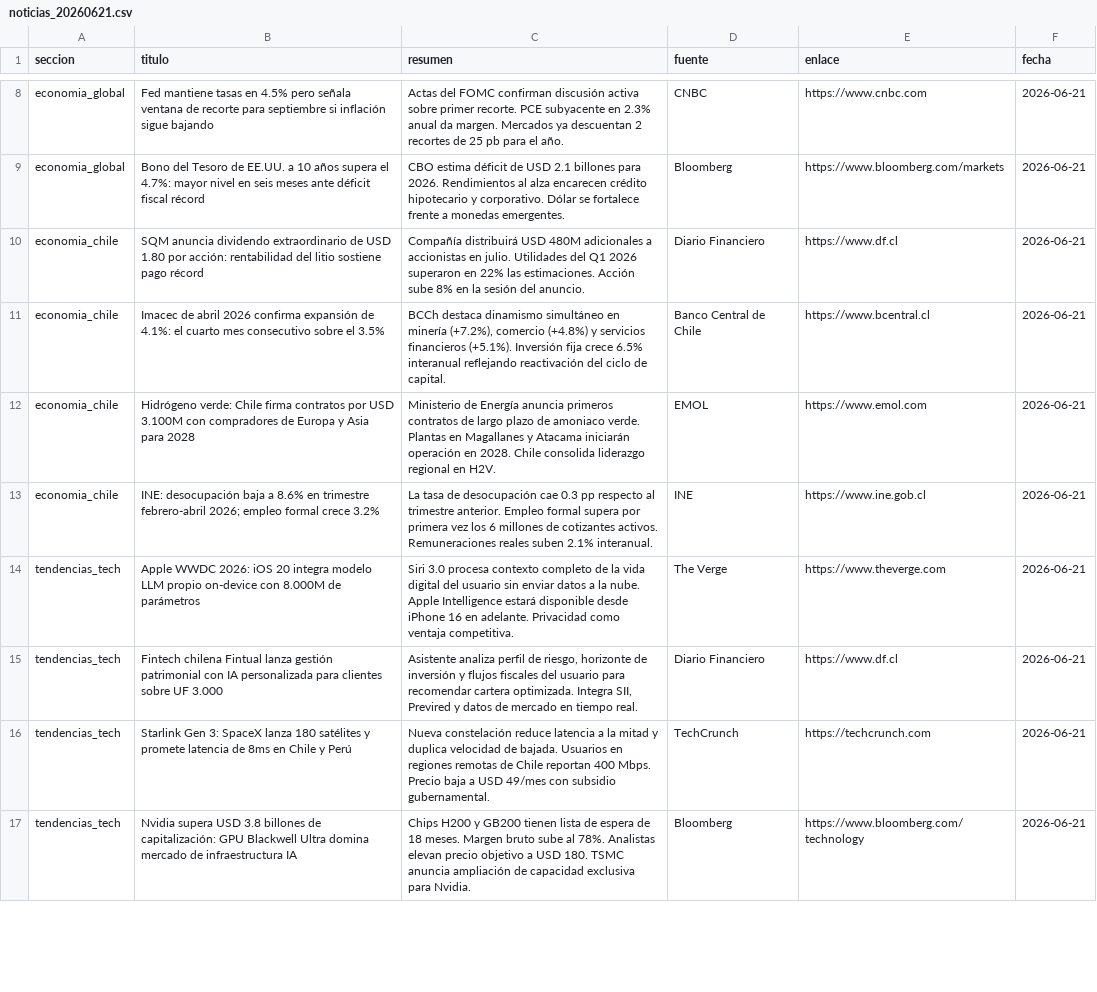
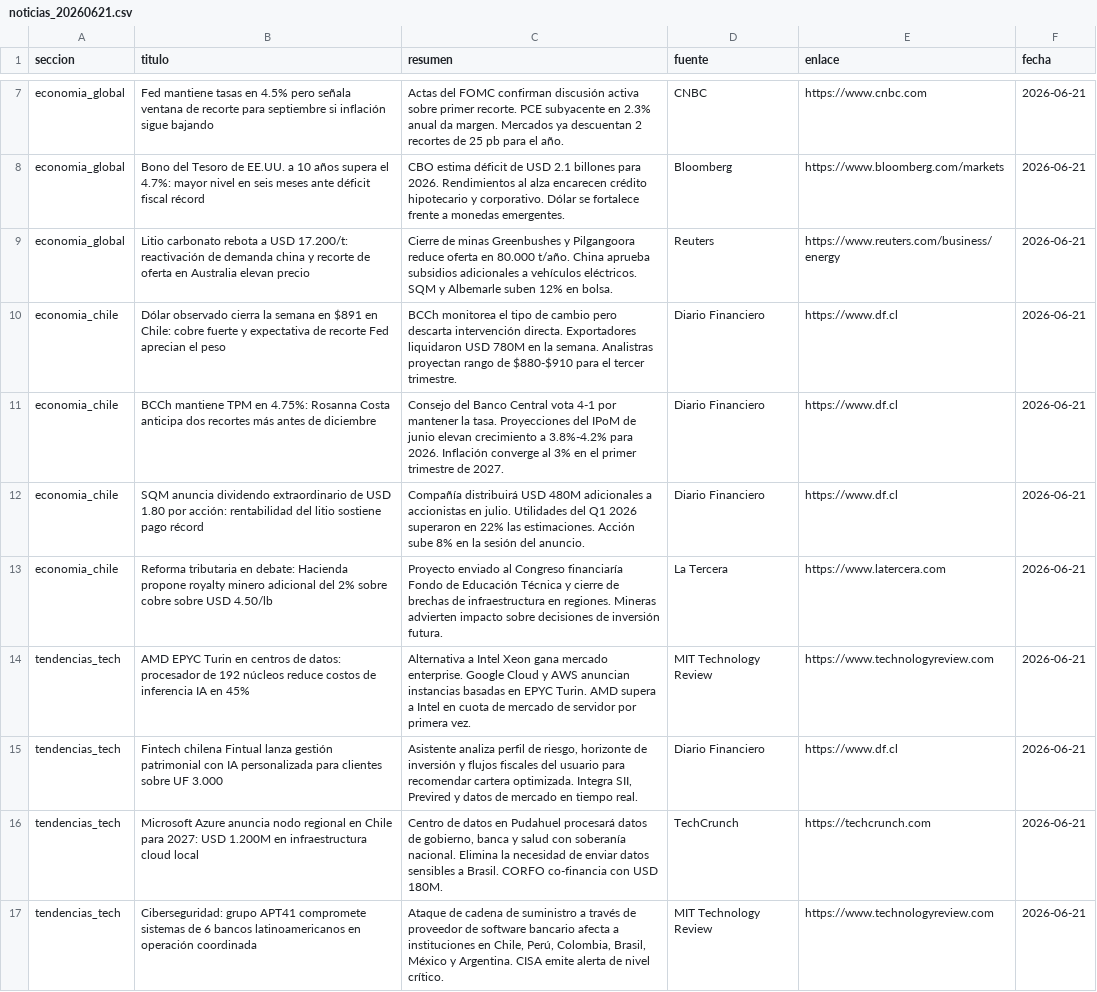
Before and after one commit to erickfranciscohernandez/financiero, a CSV file: noticias_20260621.csv, drawn as a sheet; only a part is shown, gaps mark what is left out; the diff covers the shown part only.

```diff
--- a/noticias_20260621.csv
+++ b/noticias_20260621.csv
@@ -9,9 +8,10 @@ economia_global,Fed mantiene tasas en 4.5% pero señala ventana de recorte para
 economia_global,Bono del Tesoro de EE.UU. a 10 años supera el 4.7%: mayor nivel en seis meses ante déficit fiscal récord,CBO estima déficit de USD 2.1 billones para 2026. Rendimientos al alza encarecen crédito hipotecario y corporativo. Dólar se fortalece frente a monedas emergentes.,Bloomberg,https://www.bloomberg.com/markets,2026-06-21
+economia_global,Litio carbonato rebota a USD 17.200/t: reactivación de demanda china y recorte de oferta en Australia elevan precio,Cierre de minas Greenbushes y Pilgangoora reduce oferta en 80.000 t/año. China aprueba subsidios adicionales a vehículos eléctricos. SQM y Albemarle suben 12% en bolsa.,Reuters,https://www.reuters.com/business/energy,2026-06-21
+economia_chile,Dólar observado cierra la semana en $891 en Chile: cobre fuerte y expectativa de recorte Fed aprecian el peso,BCCh monitorea el tipo de cambio pero descarta intervención directa. Exportadores liquidaron USD 780M en la semana. Analistras proyectan rango de $880-$910 para el tercer trimestre.,Diario Financiero,https://www.df.cl,2026-06-21
+economia_chile,BCCh mantiene TPM en 4.75%: Rosanna Costa anticipa dos recortes más antes de diciembre,Consejo del Banco Central vota 4-1 por mantener la tasa. Proyecciones del IPoM de junio elevan crecimiento a 3.8%-4.2% para 2026. Inflación converge al 3% en el primer trimestre de 2027.,Diario Financiero,https://www.df.cl,2026-06-21
 economia_chile,SQM anuncia dividendo extraordinario de USD 1.80 por acción: rentabilidad del litio sostiene pago récord,Compañía distribuirá USD 480M adicionales a accionistas en julio. Utilidades del Q1 2026 superaron en 22% las estimaciones. Acción sube 8% en la sesión del anuncio.,Diario Financiero,https://www.df.cl,2026-06-21
-economia_chile,Imacec de abril 2026 confirma expansión de 4.1%: el cuarto mes consecutivo sobre el 3.5%,"BCCh destaca dinamismo simultáneo en minería (+7.2%), comercio (+4.8%) y servicios financieros (+5.1%). Inversión fija crece 6.5% interanual reflejando reactivación del ciclo de capital.",Banco Central de Chile,https://www.bcentral.cl,2026-06-21
-economia_chile,Hidrógeno verde: Chile firma contratos por USD 3.100M con compradores de Europa y Asia para 2028,Ministerio de Energía anuncia primeros contratos de largo plazo de amoniaco verde. Plantas en Magallanes y Atacama iniciarán operación en 2028. Chile consolida liderazgo regional en H2V.,EMOL,https://www.emol.com,2026-06-21
-economia_chile,INE: desocupación baja a 8.6% en trimestre febrero-abril 2026; empleo formal crece 3.2%,La tasa de desocupación cae 0.3 pp respecto al trimestre anterior. Empleo formal supera por primera vez los 6 millones de cotizantes activos. Remuneraciones reales suben 2.1% interanual.,INE,https://www.ine.gob.cl,2026-06-21
-tendencias_tech,Apple WWDC 2026: iOS 20 integra modelo LLM propio on-device con 8.000M de parámetros,Siri 3.0 procesa contexto completo de la vida digital del usuario sin enviar datos a la nube. Apple Intelligence estará disponible desde iPhone 16 en adelante. Privacidad como ventaja competitiva.,The Verge,https://www.theverge.com,2026-06-21
+economia_chile,Reforma tributaria en debate: Hacienda propone royalty minero adicional del 2% sobre cobre sobre USD 4.50/lb,Proyecto enviado al Congreso financiaría Fondo de Educación Técnica y cierre de brechas de infraestructura en regiones. Mineras advierten impacto sobre decisiones de inversión futura.,La Tercera,https://www.latercera.com,2026-06-21
+tendencias_tech,AMD EPYC Turin en centros de datos: procesador de 192 núcleos reduce costos de inferencia IA en 45%,Alternativa a Intel Xeon gana mercado enterprise. Google Cloud y AWS anuncian instancias basadas en EPYC Turin. AMD supera a Intel en cuota de mercado de servidor por primera vez.,MIT Technology Review,https://www.technologyreview.com,2026-06-21
 tendencias_tech,Fintech chilena Fintual lanza gestión patrimonial con IA personalizada para clientes sobre UF 3.000,"Asistente analiza perfil de riesgo, horizonte de inversión y flujos fiscales del usuario para recomendar cartera optimizada. Integra SII, Previred y datos de mercado en tiempo real.",Diario Financiero,https://www.df.cl,2026-06-21
-tendencias_tech,Starlink Gen 3: SpaceX lanza 180 satélites y promete latencia de 8ms en Chile y Perú,Nueva constelación reduce latencia a la mitad y duplica velocidad de bajada. Usuarios en regiones remotas de Chile reportan 400 Mbps. Precio baja a USD 49/mes con subsidio gubernamental.,TechCrunch,https://techcrunch.com,2026-06-21
-tendencias_tech,Nvidia supera USD 3.8 billones de capitalización: GPU Blackwell Ultra domina mercado de infraestructura IA,Chips H200 y GB200 tienen lista de espera de 18 meses. Margen bruto sube al 78%. Analistas elevan precio objetivo a USD 180. TSMC anuncia ampliación de capacidad exclusiva para Nvidia.,Bloomberg,https://www.bloomberg.com/technology,2026-06-21
+tendencias_tech,Microsoft Azure anuncia nodo regional en Chile para 2027: USD 1.200M en infraestructura cloud local,"Centro de datos en Pudahuel procesará datos de gobierno, banca y salud con soberanía nacional. Elimina la necesidad de enviar datos sensibles a Brasil. CORFO co-financia con USD 180M.",TechCrunch,https://techcrunch.com,2026-06-21
+tendencias_tech,Ciberseguridad: grupo APT41 compromete sistemas de 6 bancos latinoamericanos en operación coordinada,"Ataque de cadena de suministro a través de proveedor de software bancario afecta a instituciones en Chile, Perú, Colombia, Brasil, México y Argentina. CISA emite alerta de nivel crítico.",MIT Technology Review,https://www.technologyreview.com,2026-06-21
```
Also changed, not shown: 6 added rows, 7 removed rows, 1 moved row and 22 edited cells elsewhere in this file, 8 other files.
